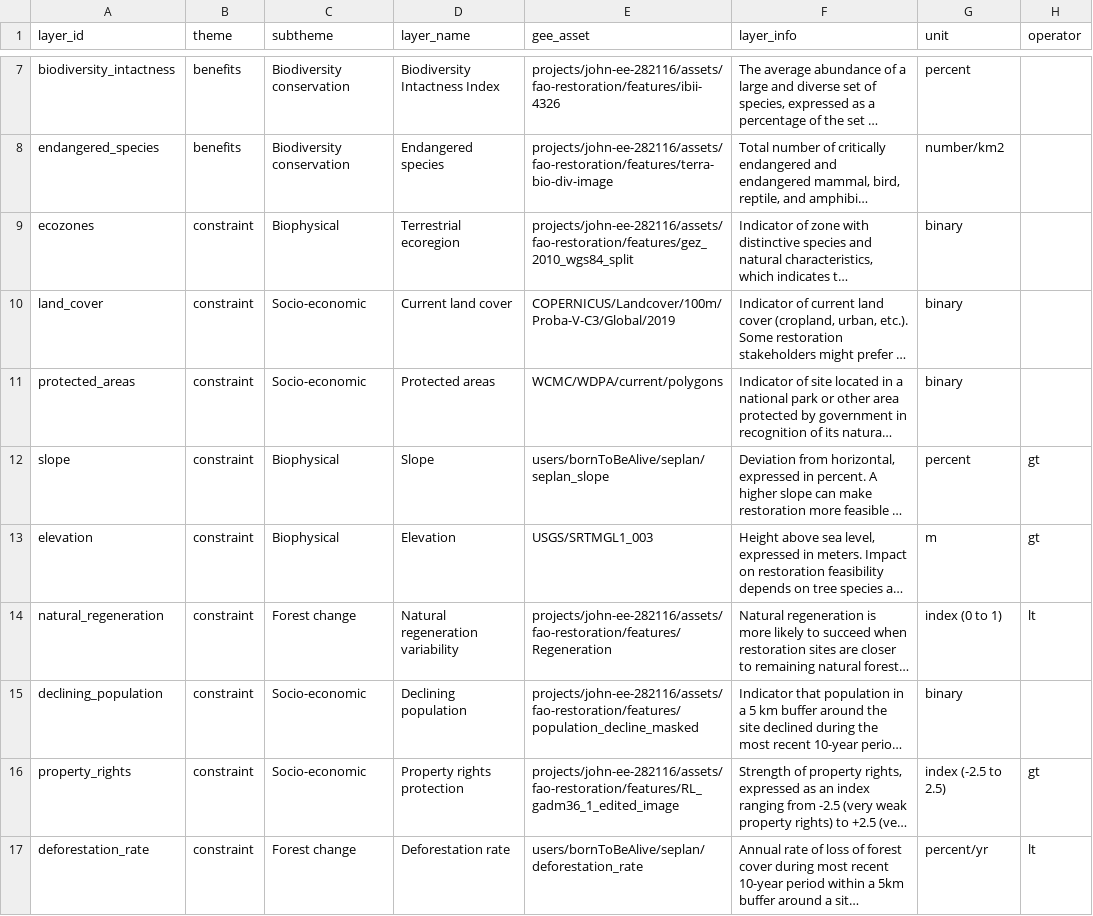
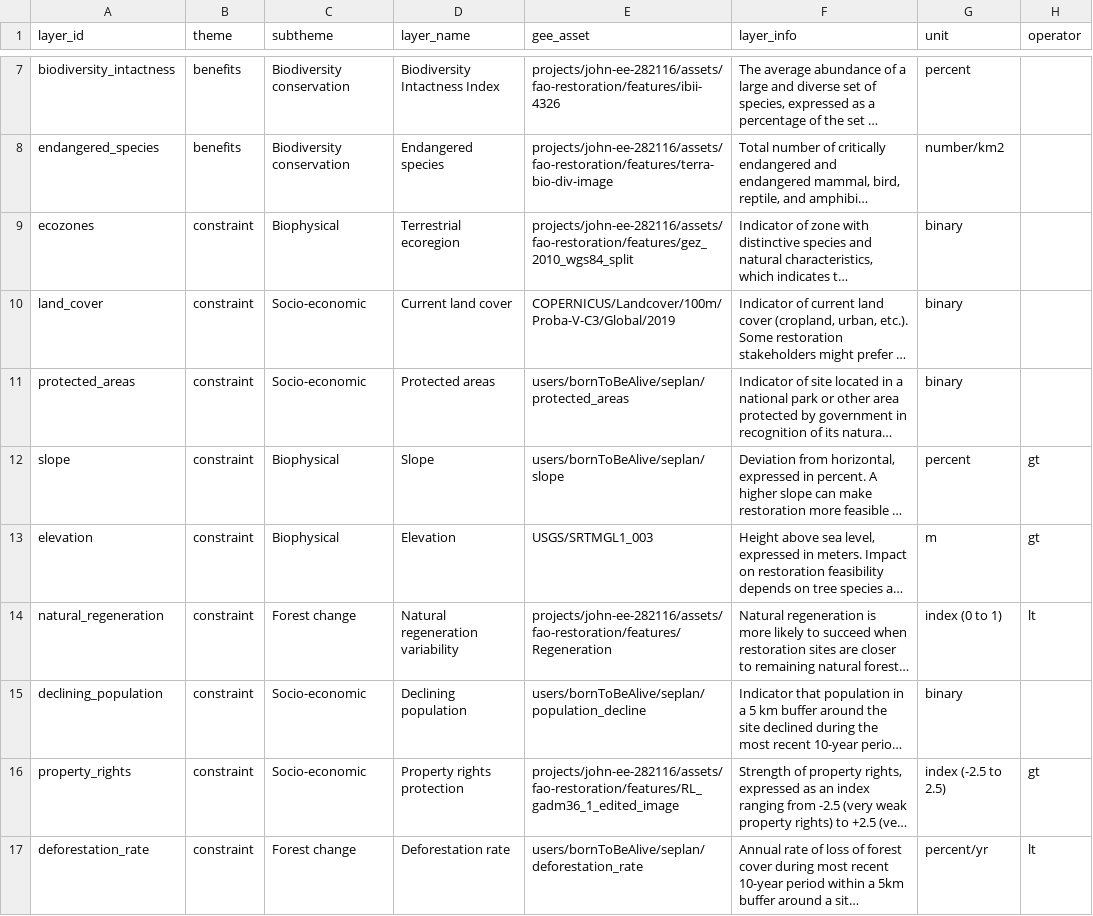
Before and after one commit to sepal-contrib/se.plan, a CSV file: utils/layer_list.csv, drawn as a sheet; only a part is shown, gaps mark what is left out; long unchanged cells end in …; the diff names each change by its address in the sheet, - before the commit and + after, or states it on an @@ line.

```diff
--- a/utils/layer_list.csv
+++ b/utils/layer_list.csv
-E11 (gee_asset): WCMC/WDPA/current/polygons
+E11 (gee_asset): users/bornToBeAlive/seplan/protected_areas
-E12 (gee_asset): users/bornToBeAlive/seplan/seplan_slope
+E12 (gee_asset): users/bornToBeAlive/seplan/slope
-E15 (gee_asset): projects/john-ee-282116/assets/fao-restoration/features/population_decline_masked
+E15 (gee_asset): users/bornToBeAlive/seplan/population_decline
```
Also changed, not shown: 9 other files.
